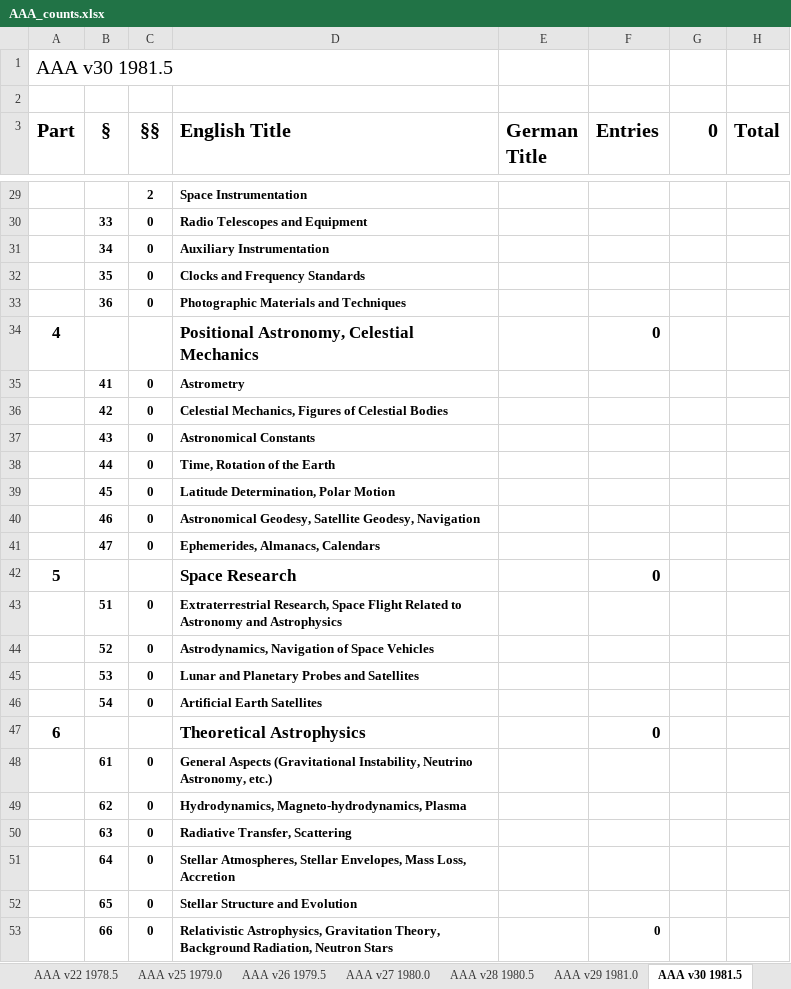
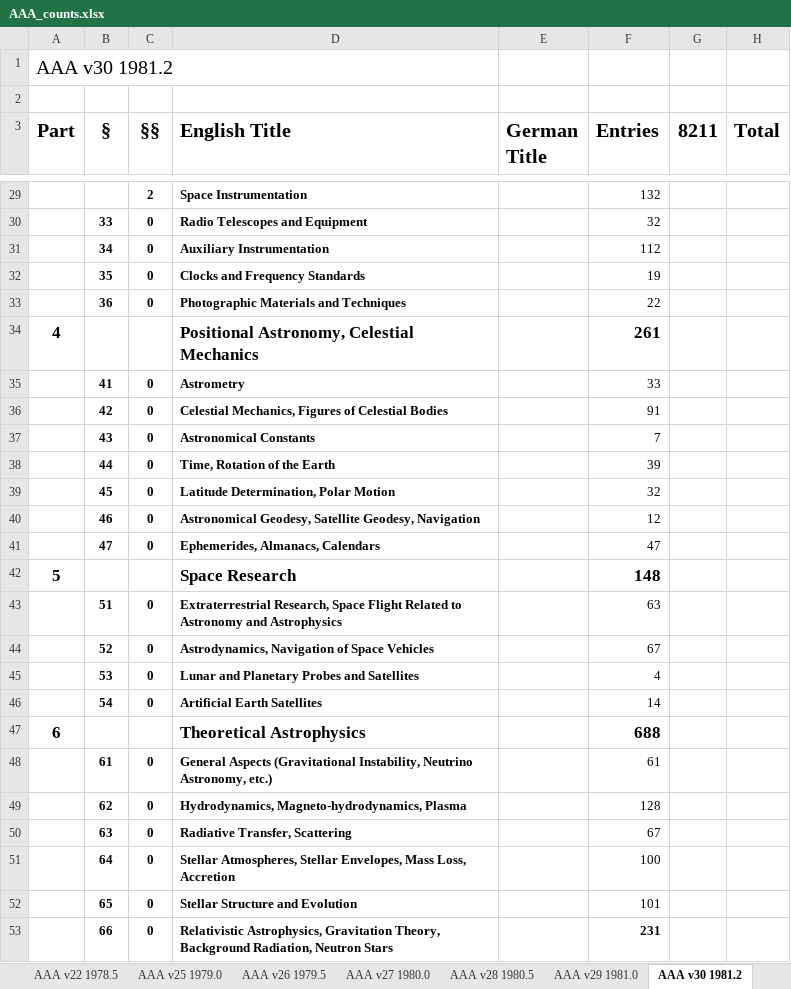
Before and after one commit to JimFowler/books, an Excel workbook: Books20/Data/AAA/AAA_counts.xlsx, sheet AAA v30 1981.2, drawn as a sheet; only a part is shown, gaps mark what is left out; values as stored, in another font and other column widths than the file's, no borders; the diff covers the shown part only; the diff names each change by its address in the sheet, - before the commit and + after, or states it on an @@ line.

```diff
--- a/Books20/Data/AAA/AAA_counts.xlsx (sheet AAA v30 1981.2)
+++ b/Books20/Data/AAA/AAA_counts.xlsx (sheet AAA v30 1981.2)
-sheet tab: AAA v30 1981.5
+sheet tab: AAA v30 1981.2
-A1 (Part): AAA v30 1981.5
+A1 (Part): AAA v30 1981.2
-G3: 0
+G3: 8211
-F29 (Entries): (empty)
+F29 (Entries): 132
-F30 (Entries): (empty)
+F30 (Entries): 32
-F31 (Entries): (empty)
+F31 (Entries): 112
-F32 (Entries): (empty)
+F32 (Entries): 19
-F33 (Entries): (empty)
+F33 (Entries): 22
-F34 (Entries): 0
+F34 (Entries): 261
-F35 (Entries): (empty)
+F35 (Entries): 33
-F36 (Entries): (empty)
+F36 (Entries): 91
-F37 (Entries): (empty)
+F37 (Entries): 7
-F38 (Entries): (empty)
+F38 (Entries): 39
-F39 (Entries): (empty)
+F39 (Entries): 32
-F40 (Entries): (empty)
+F40 (Entries): 12
-F41 (Entries): (empty)
+F41 (Entries): 47
-F42 (Entries): 0
+F42 (Entries): 148
-F43 (Entries): (empty)
+F43 (Entries): 63
-F44 (Entries): (empty)
+F44 (Entries): 67
-F45 (Entries): (empty)
+F45 (Entries): 4
-F46 (Entries): (empty)
+F46 (Entries): 14
-F47 (Entries): 0
+F47 (Entries): 688
-F48 (Entries): (empty)
+F48 (Entries): 61
-F49 (Entries): (empty)
+F49 (Entries): 128
-F50 (Entries): (empty)
+F50 (Entries): 67
-F51 (Entries): (empty)
+F51 (Entries): 100
-F52 (Entries): (empty)
+F52 (Entries): 101
-F53 (Entries): 0
+F53 (Entries): 231
```
Also changed, not shown: 113 edited cells elsewhere in this sheet, sheet AAA v31 1982.0, 1 other file.
